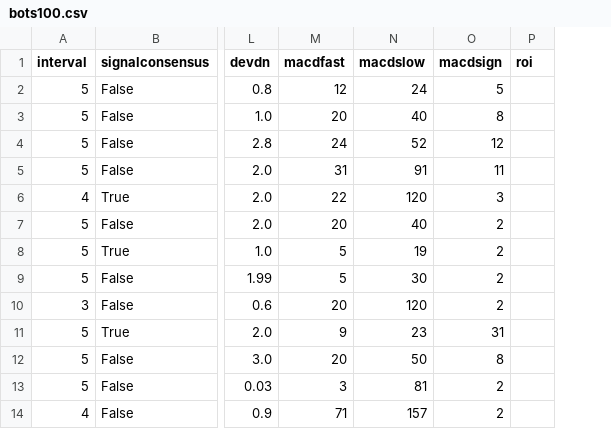
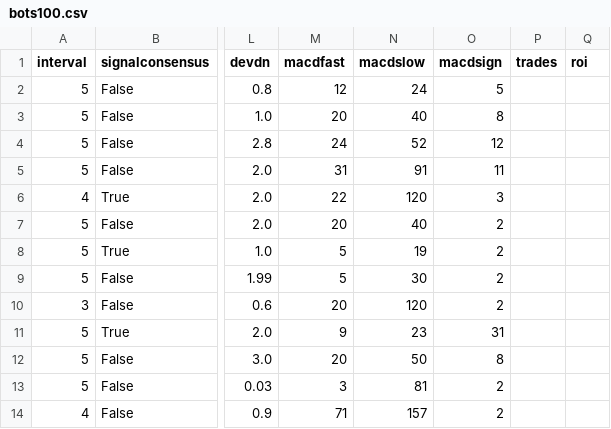
Before and after one commit to iamcos/haasomeapitools, a CSV file: bots100.csv, drawn as a sheet; only a part is shown, gaps mark what is left out; the diff names each change by its address in the sheet, - before the commit and + after, or states it on an @@ line.

```diff
--- a/bots100.csv
+++ b/bots100.csv
+column P (trades), empty
```
Also changed, not shown: bots.csv, bots300.csv, 18 other files.
